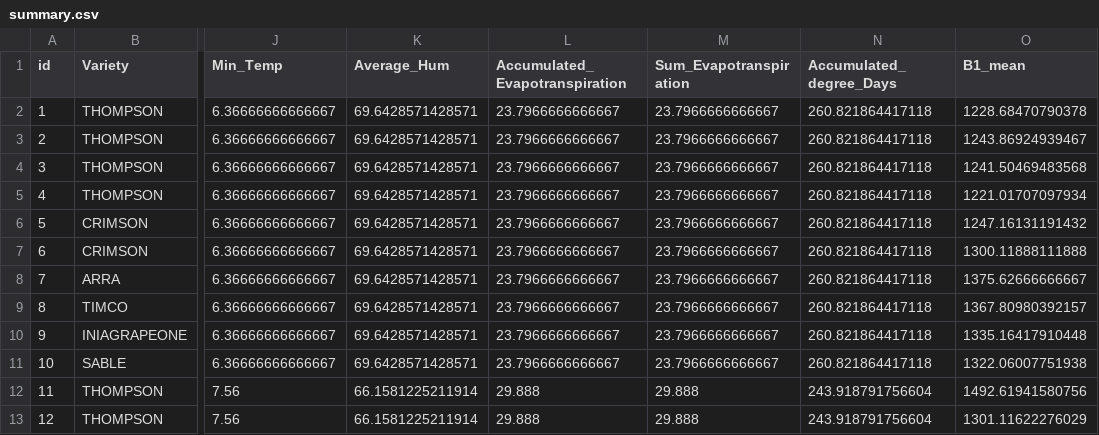
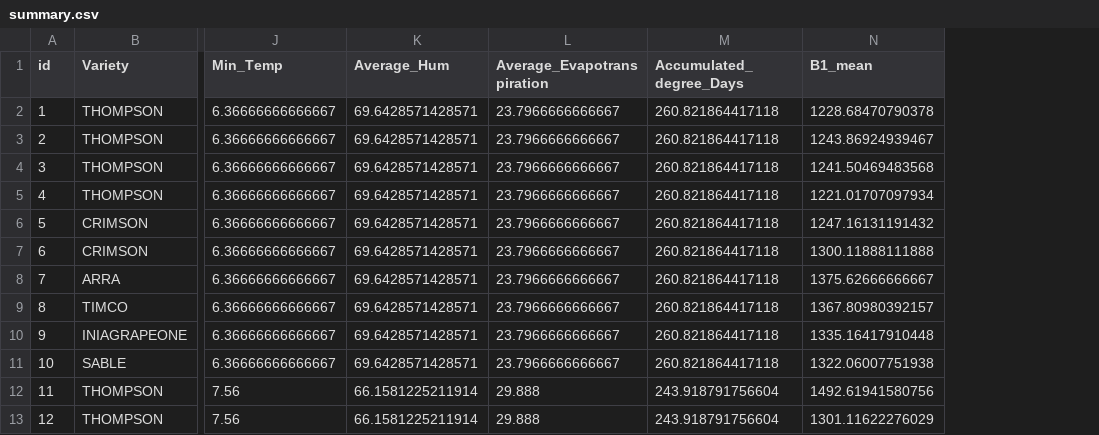
Before and after one commit to diegoalarc/Innovation_laboratory_EAGLE, a CSV file: Original_data/summary.csv, drawn as a sheet; only a part is shown, gaps mark what is left out; the diff names each change by its address in the sheet, - before the commit and + after, or states it on an @@ line.

```diff
--- a/Original_data/summary.csv
+++ b/Original_data/summary.csv
-column M (Sum_Evapotranspiration), rows 2-13: 23.7966666666667 | 23.7966666666667 | 23.7966666666667 | 23.7966666666667 | 23.7966666666667 | 23.7966666666667 | 23.7966666666667 | 23.7966666666667 | 23.7966666666667 | 23.7966666666667 | 29.888 | 29.888
-L1: Accumulated_Evapotranspiration
+L1: Average_Evapotranspiration
```
Also changed, not shown: 3 other files.
